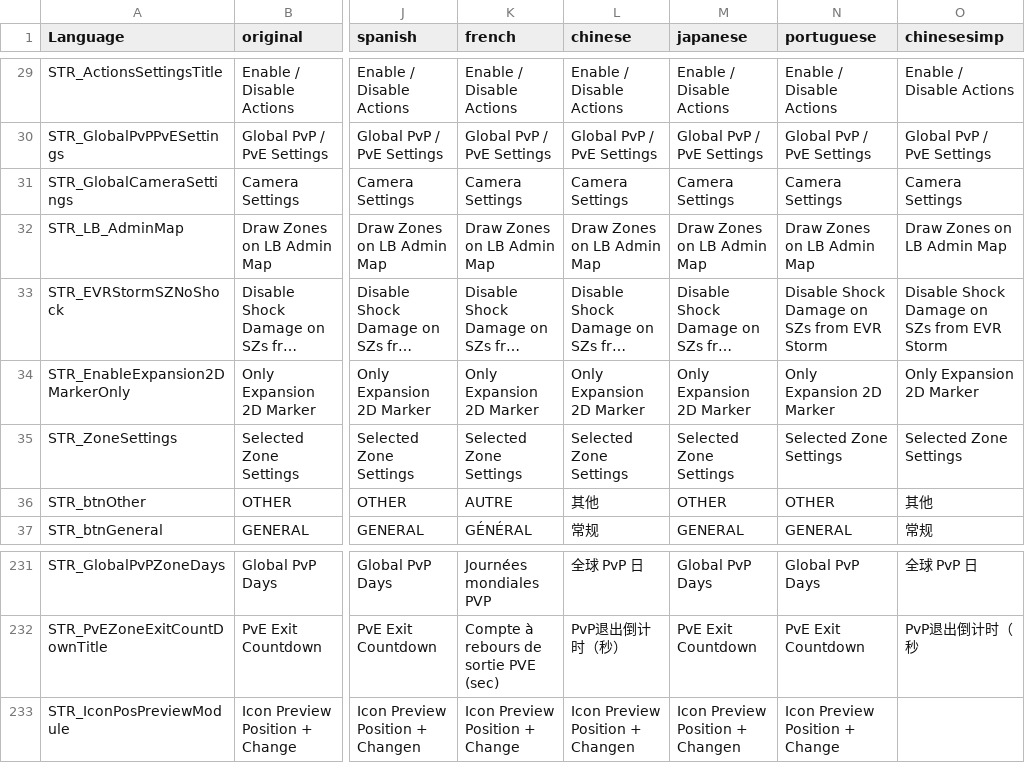
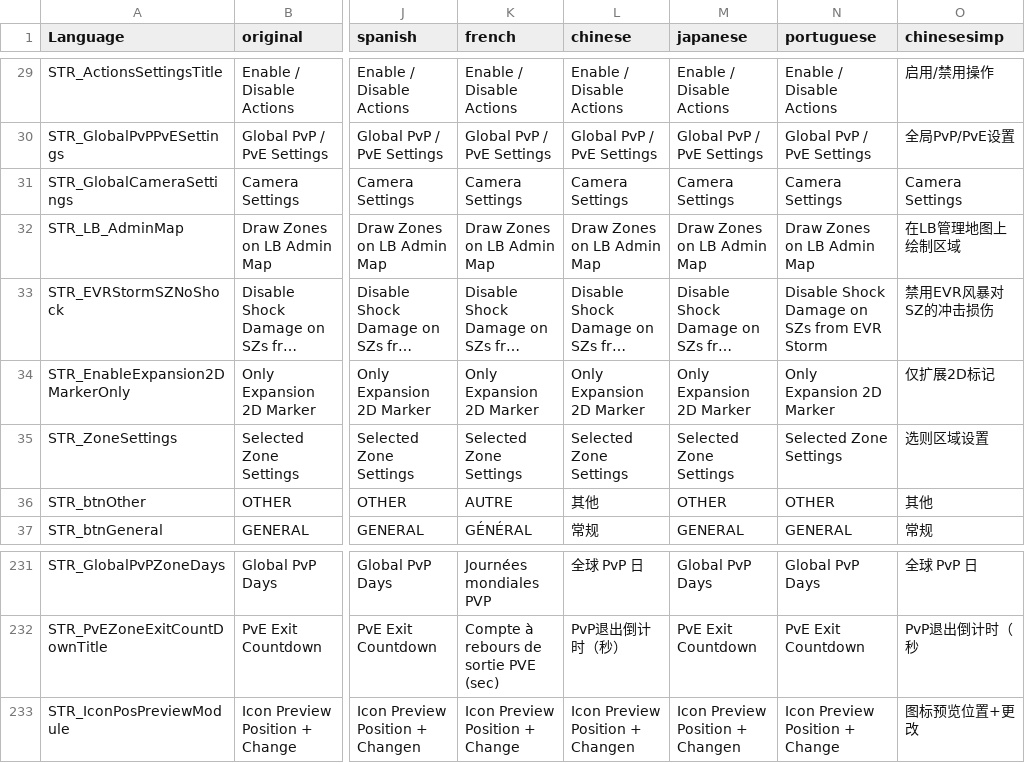
Before and after one commit to Ninjin89/ninjinspvppvetranslation, a CSV file: stringtable.csv, drawn as a sheet; only a part is shown, gaps mark what is left out; long unchanged cells end in …; the diff covers the shown part only; the diff names each change by its address in the sheet, - before the commit and + after, or states it on an @@ line.

```diff
--- a/stringtable.csv
+++ b/stringtable.csv
-O29 (chinesesimp): Enable / Disable Actions
+O29 (chinesesimp): 启用/禁用操作
-O30 (chinesesimp): Global PvP / PvE Settings
+O30 (chinesesimp): 全局PvP/PvE设置
-O32 (chinesesimp): Draw Zones on LB Admin Map
+O32 (chinesesimp): 在LB管理地图上绘制区域
-O33 (chinesesimp): Disable Shock Damage on SZs from EVR Storm
+O33 (chinesesimp): 禁用EVR风暴对SZ的冲击损伤
-O34 (chinesesimp): Only Expansion 2D Marker
+O34 (chinesesimp): 仅扩展2D标记
-O35 (chinesesimp): Selected Zone Settings
+O35 (chinesesimp): 选则区域设置
-O233 (chinesesimp): (empty)
+O233 (chinesesimp): 图标预览位置+更改
```
Also changed, not shown: 26 edited cells elsewhere in this file.
